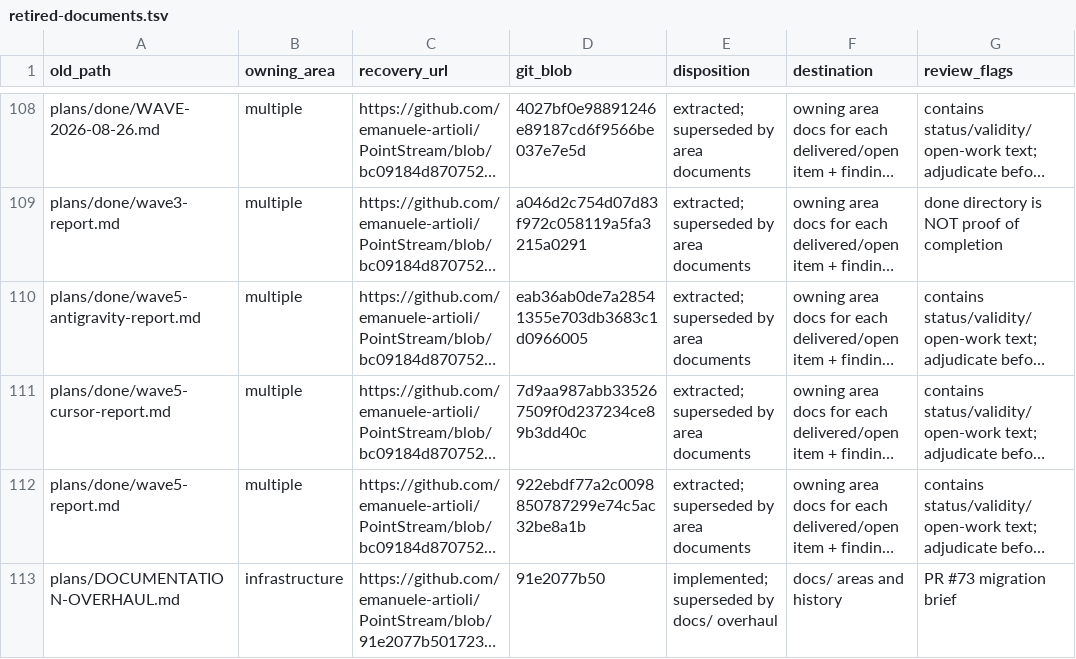
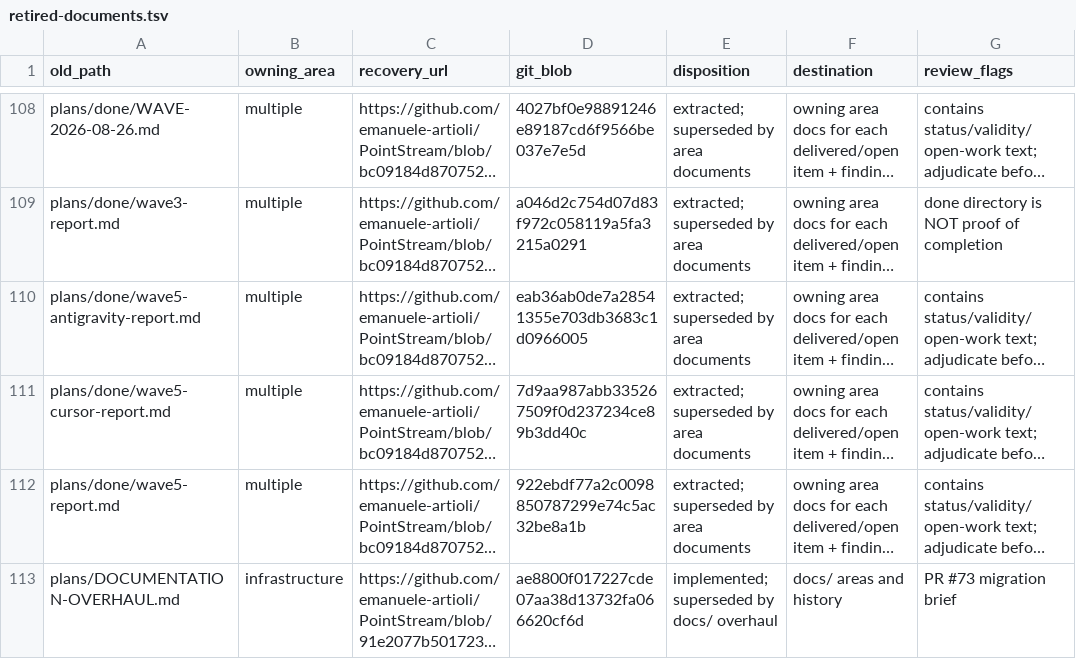
Before and after one commit to emanuele-artioli/PointStream, a TSV file: docs/history/retired-documents.tsv, drawn as a sheet; only a part is shown, gaps mark what is left out; long unchanged cells end in …; the diff names each change by its address in the sheet, - before the commit and + after, or states it on an @@ line.

```diff
--- a/docs/history/retired-documents.tsv
+++ b/docs/history/retired-documents.tsv
-D113 (git_blob): 91e2077b50
+D113 (git_blob): ae8800f017227cde07aa38d13732fa066620cf6d
```
Also changed, not shown: 12 other files.
